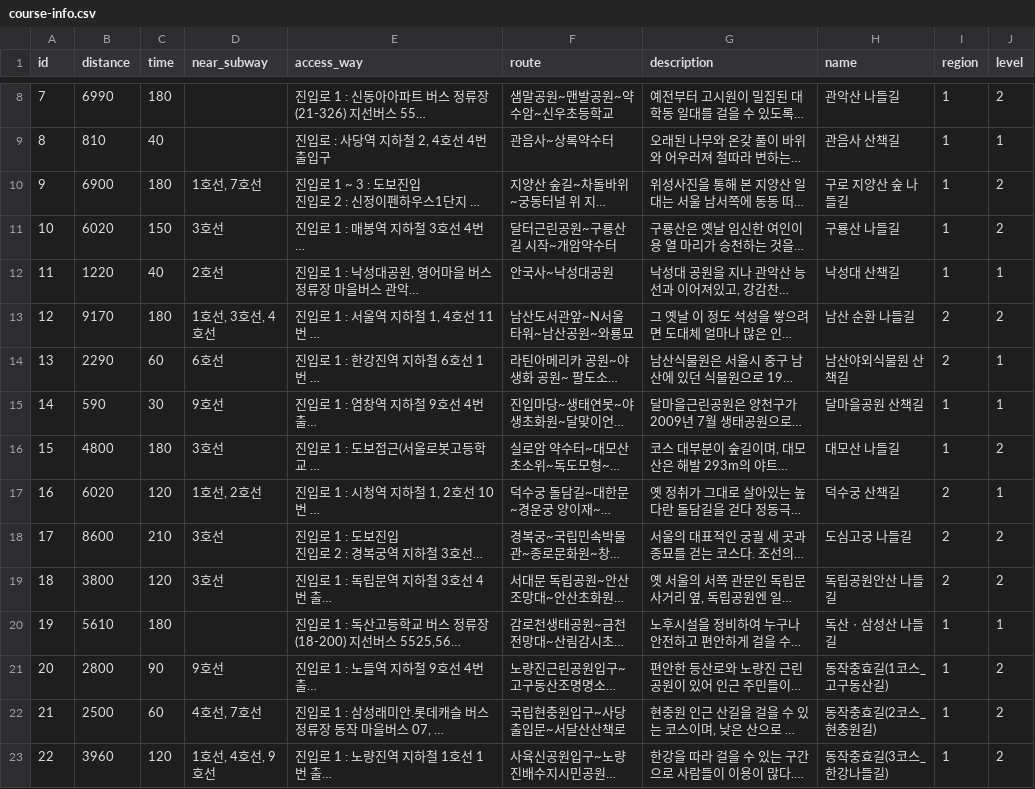
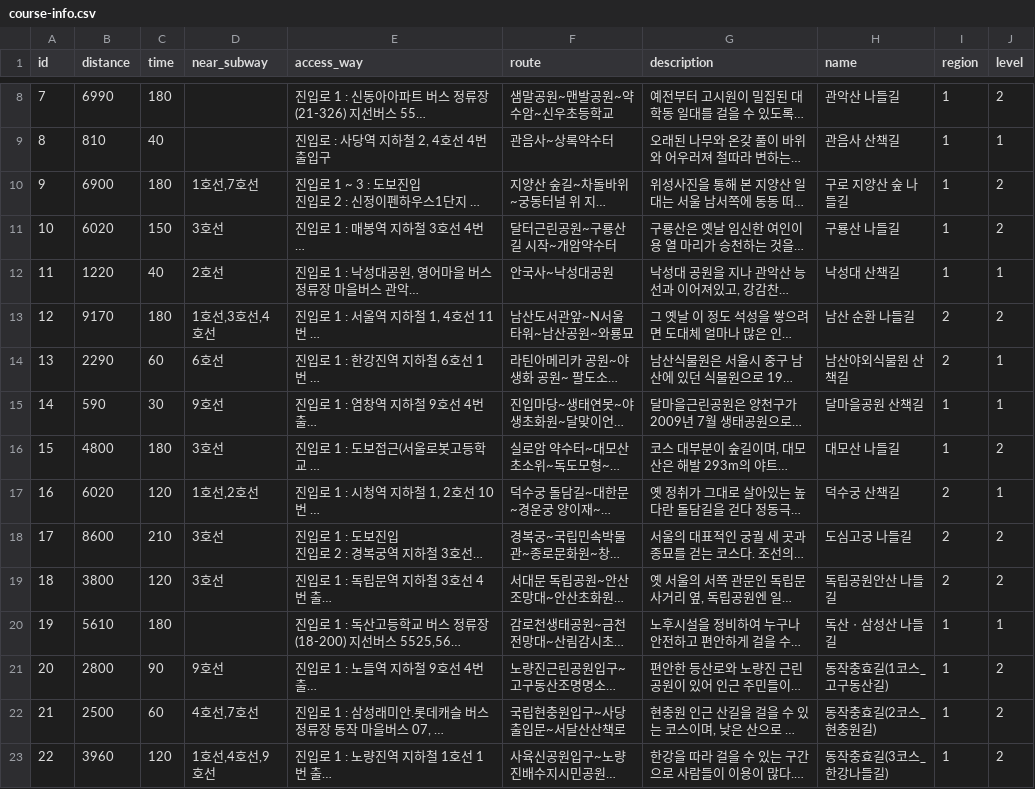
Before and after one commit to ODE-SEOUL/ode-seoul-backend, a CSV file: data/output/course-info.csv, drawn as a sheet; only a part is shown, gaps mark what is left out; long unchanged cells end in …; the diff covers the shown part only; the diff names each change by its address in the sheet, - before the commit and + after, or states it on an @@ line.

```diff
--- a/data/output/course-info.csv
+++ b/data/output/course-info.csv
-D10 (near_subway): 1호선, 7호선
+D10 (near_subway): 1호선,7호선
-D13 (near_subway): 1호선, 3호선, 4호선
+D13 (near_subway): 1호선,3호선,4호선
-D17 (near_subway): 1호선, 2호선
+D17 (near_subway): 1호선,2호선
-D22 (near_subway): 4호선, 7호선
+D22 (near_subway): 4호선,7호선
-D23 (near_subway): 1호선, 4호선, 9호선
+D23 (near_subway): 1호선,4호선,9호선
```
Also changed, not shown: 29 edited cells elsewhere in this file, data/input/자치구.csv, 5 other files.
